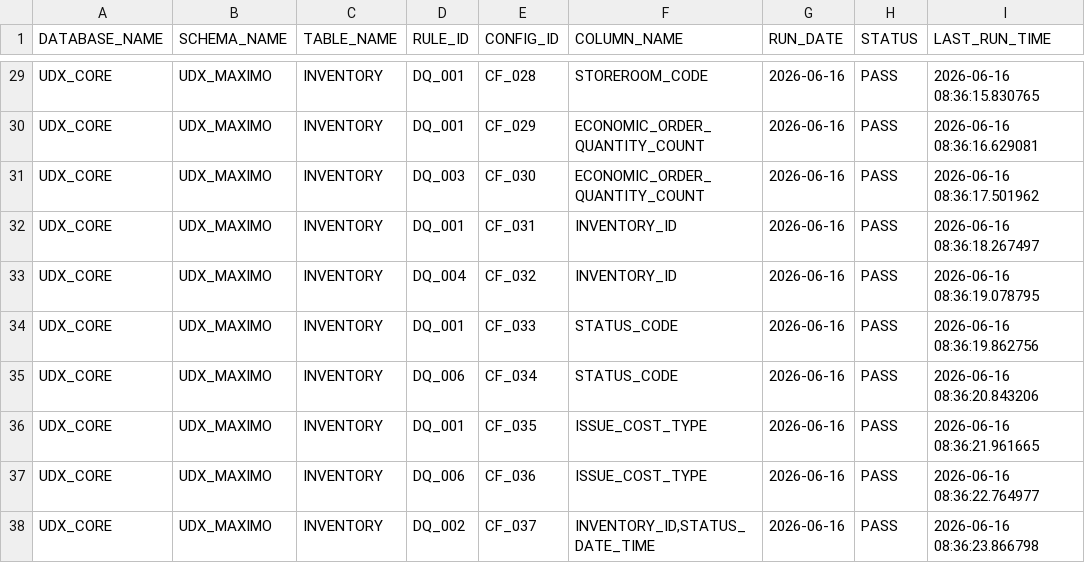
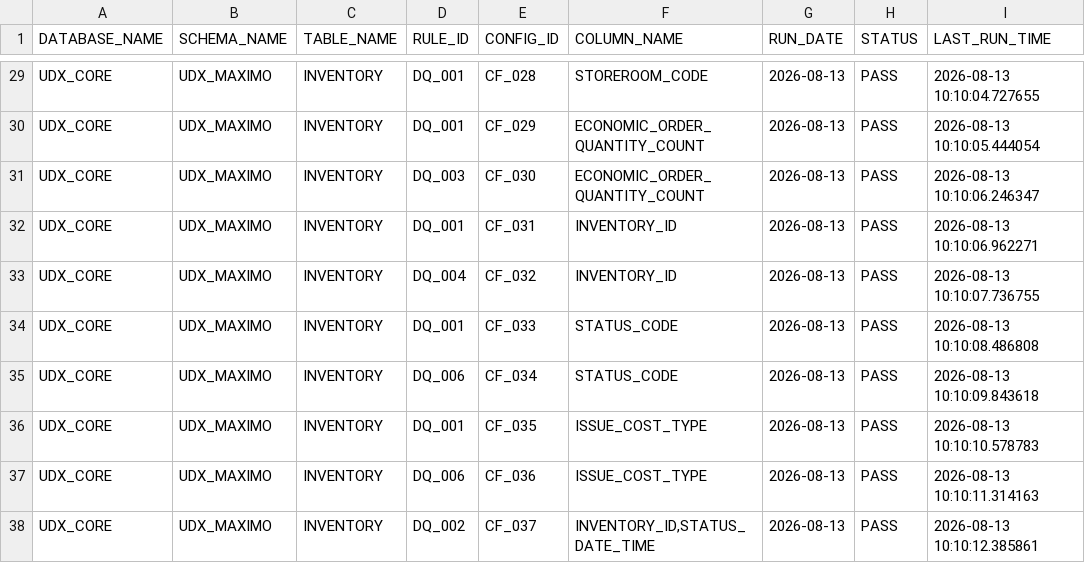
Before and after one commit to Pradeep-Kumar015/Data_quality, a CSV file: logs/dq_execution_log.csv, drawn as a sheet; only a part is shown, gaps mark what is left out; the diff covers the shown part only; the diff names each change by its address in the sheet, - before the commit and + after, or states it on an @@ line.

```diff
--- a/logs/dq_execution_log.csv
+++ b/logs/dq_execution_log.csv
-G29:G38 (RUN_DATE): 2026-06-16
+G29:G38 (RUN_DATE): 2026-08-13
-I29 (LAST_RUN_TIME): 2026-06-16 08:36:15.830765
+I29 (LAST_RUN_TIME): 2026-08-13 10:10:04.727655
-I30 (LAST_RUN_TIME): 2026-06-16 08:36:16.629081
+I30 (LAST_RUN_TIME): 2026-08-13 10:10:05.444054
-I31 (LAST_RUN_TIME): 2026-06-16 08:36:17.501962
+I31 (LAST_RUN_TIME): 2026-08-13 10:10:06.246347
-I32 (LAST_RUN_TIME): 2026-06-16 08:36:18.267497
+I32 (LAST_RUN_TIME): 2026-08-13 10:10:06.962271
-I33 (LAST_RUN_TIME): 2026-06-16 08:36:19.078795
+I33 (LAST_RUN_TIME): 2026-08-13 10:10:07.736755
-I34 (LAST_RUN_TIME): 2026-06-16 08:36:19.862756
+I34 (LAST_RUN_TIME): 2026-08-13 10:10:08.486808
-I35 (LAST_RUN_TIME): 2026-06-16 08:36:20.843206
+I35 (LAST_RUN_TIME): 2026-08-13 10:10:09.843618
-I36 (LAST_RUN_TIME): 2026-06-16 08:36:21.961665
+I36 (LAST_RUN_TIME): 2026-08-13 10:10:10.578783
-I37 (LAST_RUN_TIME): 2026-06-16 08:36:22.764977
+I37 (LAST_RUN_TIME): 2026-08-13 10:10:11.314163
-I38 (LAST_RUN_TIME): 2026-06-16 08:36:23.866798
+I38 (LAST_RUN_TIME): 2026-08-13 10:10:12.385861
```
Also changed, not shown: 57 edited cells elsewhere in this file, result/dq_result.csv, 5 other files.
